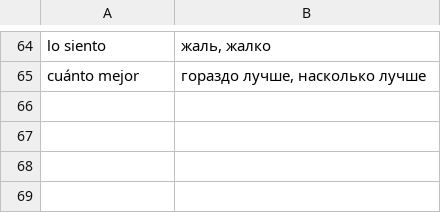
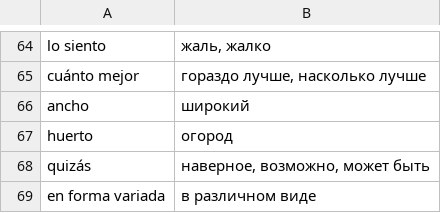
Before and after one commit to vitalizzare/oskar_perlin_spanish, a TSV file: words/words_32.tsv, drawn as a sheet; only a part is shown, gaps mark what is left out; the diff names each change by its address in the sheet, - before the commit and + after, or states it on an @@ line.

Commit message:
update words 32

```diff
--- a/words/words_32.tsv
+++ b/words/words_32.tsv
+row 66: ancho | широкий
+row 67: huerto | огород
+row 68: quizás | наверное, возможно, может быть
+row 69: en forma variada | в различном виде
```
